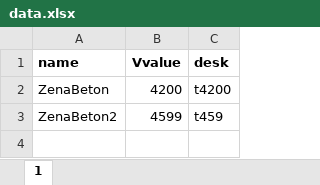
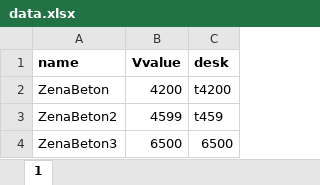
Before and after one commit to taa1963/portfolio_html, an Excel workbook: xlsxRead/data.xlsx, sheet 1, drawn as a sheet; values as stored, in another font and other column widths than the file's, no borders; the diff names each change by its address in the sheet, - before the commit and + after, or states it on an @@ line.

Commit message:
03012020_6

```diff
--- a/xlsxRead/data.xlsx (sheet 1)
+++ b/xlsxRead/data.xlsx (sheet 1)
+row 4: ZenaBeton3 | 6500 | 6500
```
